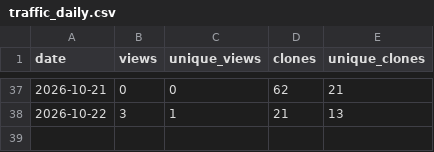
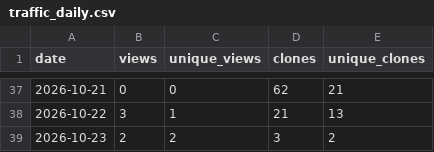
Before and after one commit to danielep71/VBA-PROBABILITY-DISTRIBUTIONS, a CSV file: data/traffic_daily.csv, drawn as a sheet; only a part is shown, gaps mark what is left out; the diff names each change by its address in the sheet, - before the commit and + after, or states it on an @@ line.

```diff
--- a/data/traffic_daily.csv
+++ b/data/traffic_daily.csv
+row 39: 2026-10-23 | 2 | 2 | 3 | 2
```
Also changed, not shown: data/popular_paths.csv, data/referrers.csv, 3 other files.
